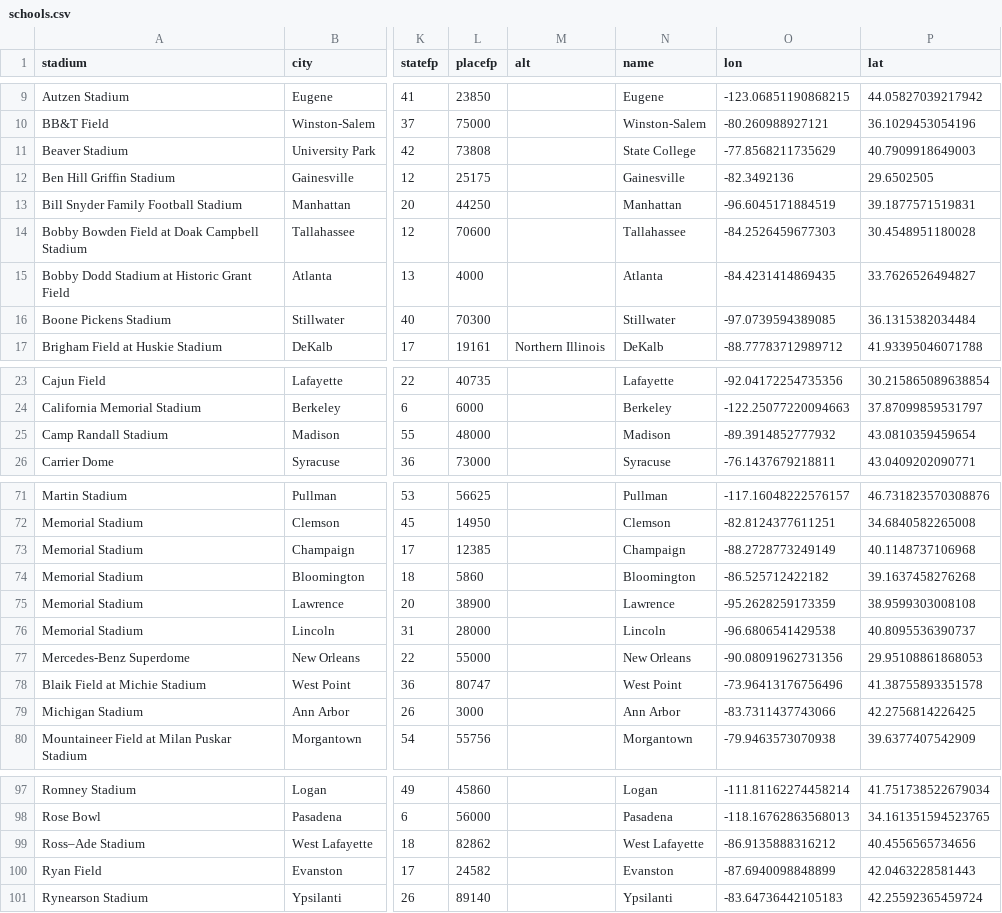
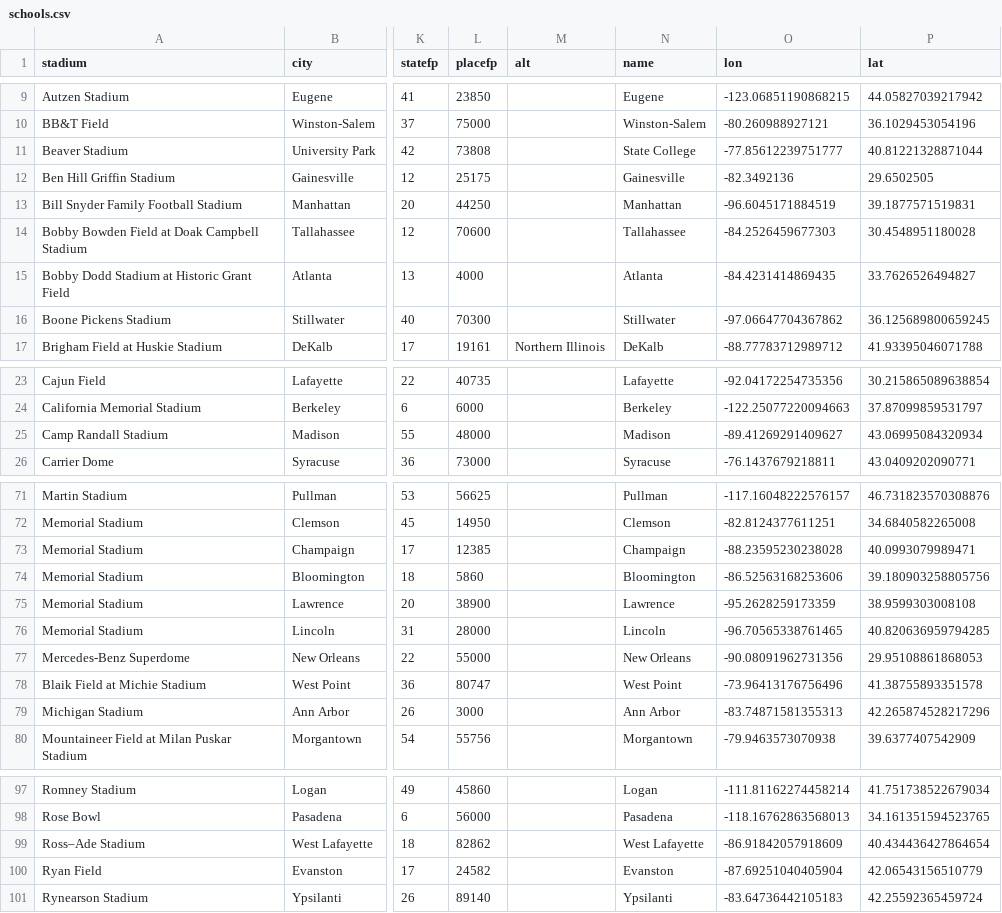
Before and after one commit to Caged/gridiron, a CSV file: data/schools.csv, drawn as a sheet; only a part is shown, gaps mark what is left out; the diff covers the shown part only; the diff names each change by its address in the sheet, - before the commit and + after, or states it on an @@ line.

Commit message:
updated big 10 school locations

```diff
--- a/data/schools.csv
+++ b/data/schools.csv
-O11 (lon): -77.8568211735629
+O11 (lon): -77.85612239751777
-P11 (lat): 40.7909918649003
+P11 (lat): 40.81221328871044
-O16 (lon): -97.0739594389085
+O16 (lon): -97.06647704367862
-P16 (lat): 36.1315382034484
+P16 (lat): 36.125689800659245
-O25 (lon): -89.3914852777932
+O25 (lon): -89.41269291409627
-P25 (lat): 43.0810359459654
+P25 (lat): 43.06995084320934
-O73 (lon): -88.2728773249149
+O73 (lon): -88.23595230238028
-P73 (lat): 40.1148737106968
+P73 (lat): 40.0993079989471
-O74 (lon): -86.525712422182
+O74 (lon): -86.52563168253606
-P74 (lat): 39.1637458276268
+P74 (lat): 39.180903258805756
-O76 (lon): -96.6806541429538
+O76 (lon): -96.70565338761465
-P76 (lat): 40.8095536390737
+P76 (lat): 40.820636959794285
-O79 (lon): -83.7311437743066
+O79 (lon): -83.74871581355313
-P79 (lat): 42.2756814226425
+P79 (lat): 42.265874528217296
-O99 (lon): -86.9135888316212
+O99 (lon): -86.91842057918609
-P99 (lat): 40.4556565734656
+P99 (lat): 40.434436427864654
-O100 (lon): -87.6940098848899
+O100 (lon): -87.69251040405904
-P100 (lat): 42.0463228581443
+P100 (lat): 42.06543156510779
```
Also changed, not shown: 8 edited cells elsewhere in this file.
